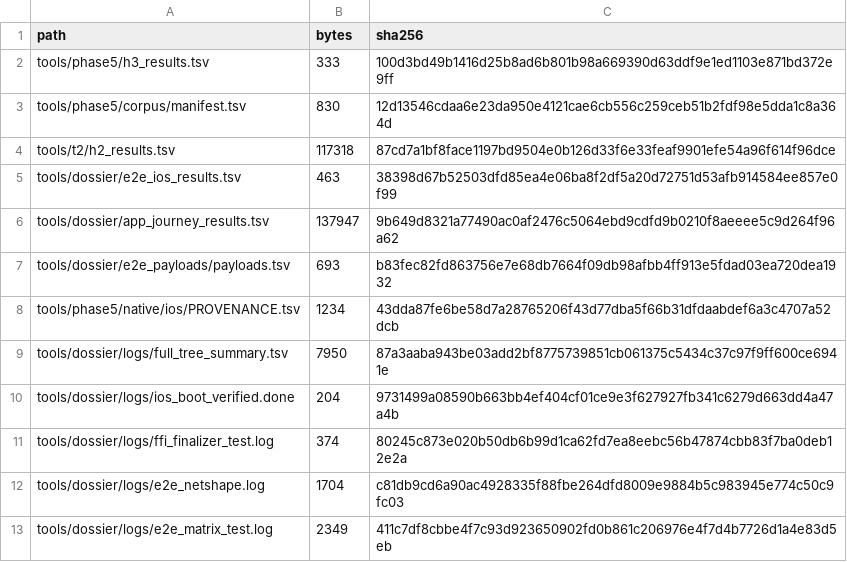
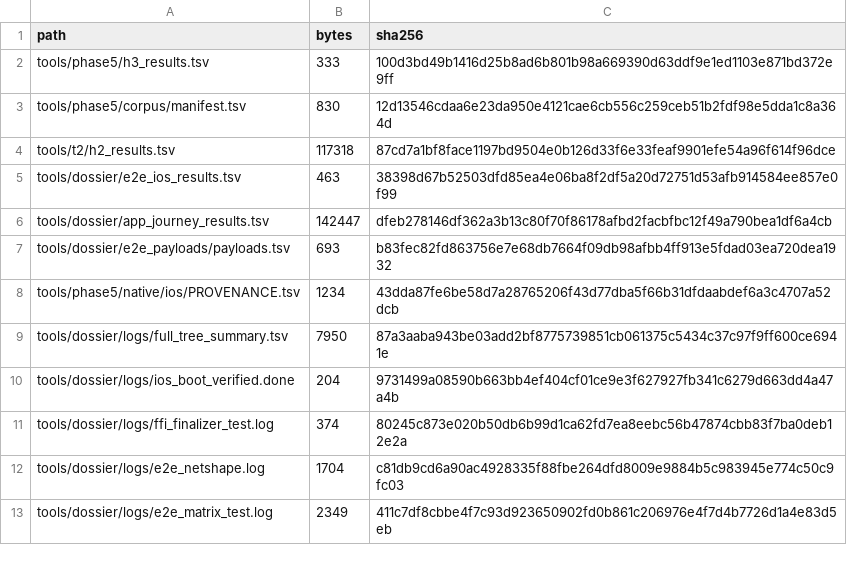
Before and after one commit to tlscodes/liveresilient, a TSV file: tools/dossier/manifest.tsv, drawn as a sheet; only a part is shown.

```diff
--- a/tools/dossier/manifest.tsv
+++ b/tools/dossier/manifest.tsv
@@ -5,3 +5,3 @@ tools/t2/h2_results.tsv	117318	87cd7a1bf8face1197bd9504e0b126d33f6e33feaf9901efe
 tools/dossier/e2e_ios_results.tsv	463	38398d67b52503dfd85ea4e06ba8f2df5a20d72751d53afb914584ee857e0f99
-tools/dossier/app_journey_results.tsv	137947	9b649d8321a77490ac0af2476c5064ebd9cdfd9b0210f8aeeee5c9d264f96a62
+tools/dossier/app_journey_results.tsv	142447	dfeb278146df362a3b13c80f70f86178afbd2facbfbc12f49a790bea1df6a4cb
 tools/dossier/e2e_payloads/payloads.tsv	693	b83fec82fd863756e7e68db7664f09db98afbb4ff913e5fdad03ea720dea1932
```
Also changed, not shown: tools/dossier/app_journey_results.tsv, 7 other files.
